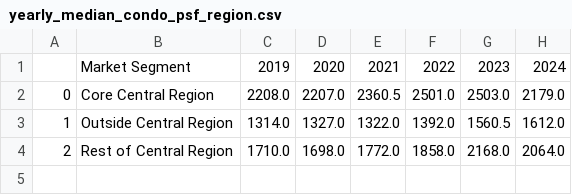
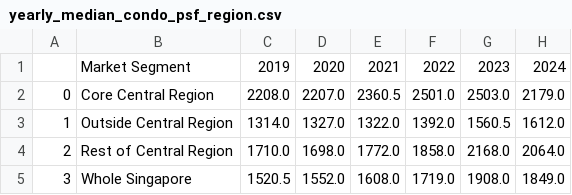
Before and after one commit to Eug-Chua/condo-guru, a CSV file: yearly_median_condo_psf_region.csv, drawn as a sheet; the diff names each change by its address in the sheet, - before the commit and + after, or states it on an @@ line.

Commit message:
Added median price data for whole of SG

```diff
--- a/yearly_median_condo_psf_region.csv
+++ b/yearly_median_condo_psf_region.csv
+row 5: 3 | Whole Singapore | 1520.5 | 1552.0 | 1608.0 | 1719.0 | 1908.0 | 1849.0
```
Also changed, not shown: 2 other files.
